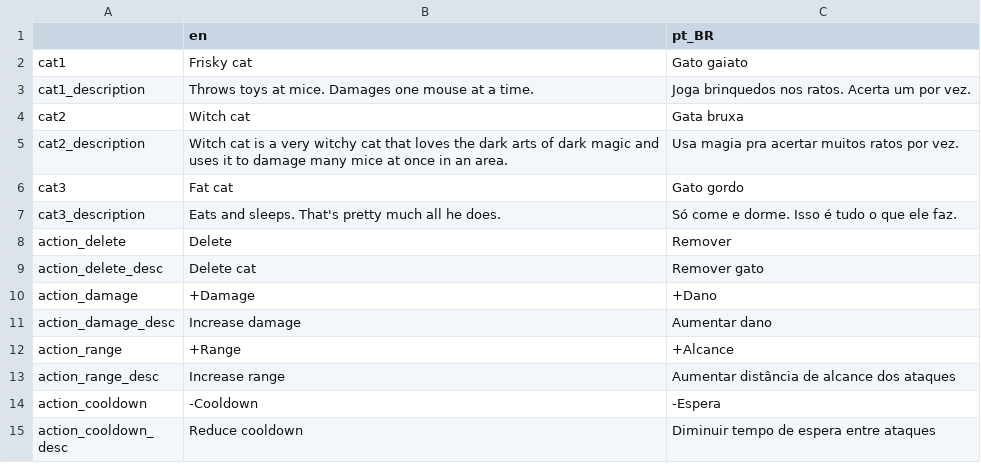
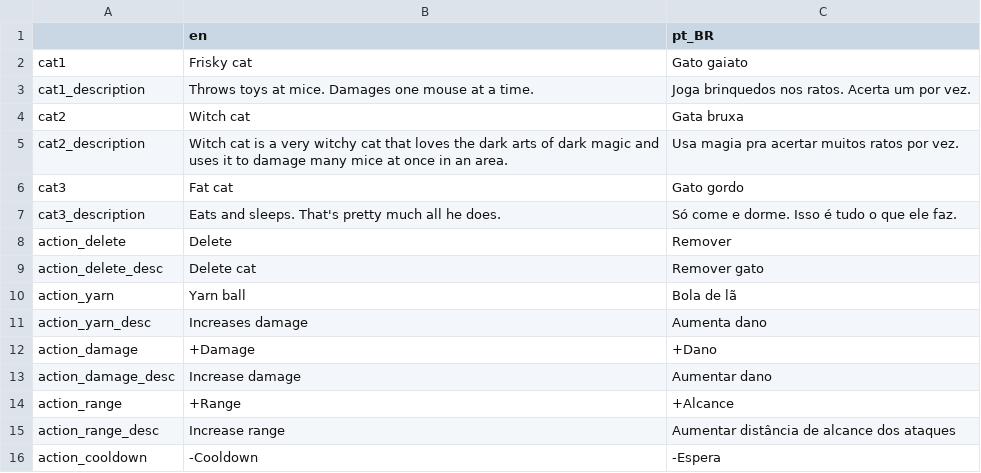
Before and after one commit to vibrunazo/godot-cats, a CSV file: locale/Cats translations - locale.csv, drawn as a sheet; only a part is shown; the shorter side is filled out with more unchanged rows.

Commit message:
yarn upgrade

```diff
--- a/locale/Cats translations - locale.csv
+++ b/locale/Cats translations - locale.csv
@@ -9,2 +9,4 @@ action_delete,Delete,Remover
 action_delete_desc,Delete cat,Remover gato
+action_yarn,Yarn ball,Bola de lã
+action_yarn_desc,Increases damage,Aumenta dano
 action_damage,+Damage,+Dano
```
Also changed, not shown: 4 other files.
